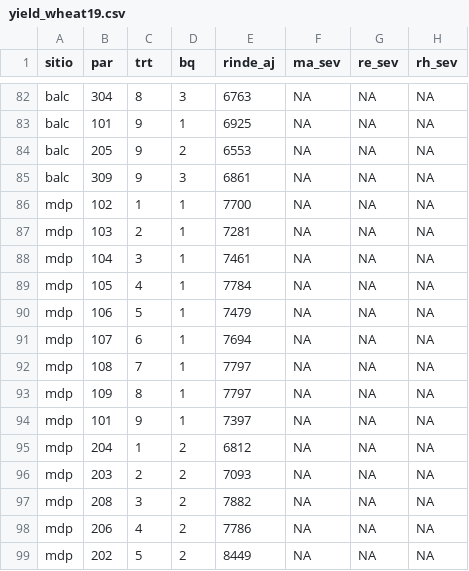
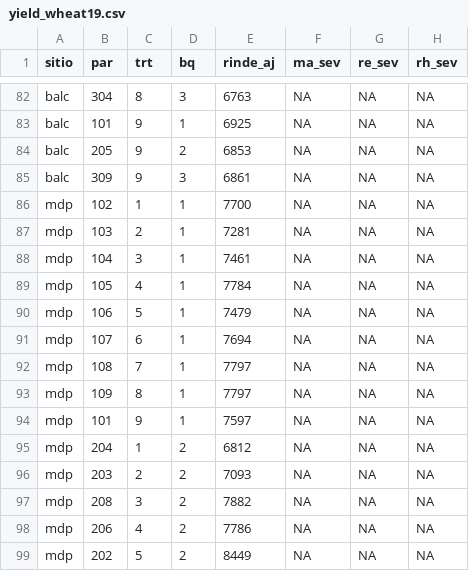
Before and after one commit to juanchiem/agro_data, a CSV file: yield_wheat19.csv, drawn as a sheet; only a part is shown, gaps mark what is left out.

Commit message:
Update yield_wheat19.csv

```diff
--- a/yield_wheat19.csv
+++ b/yield_wheat19.csv
@@ -83,3 +83,3 @@ balc,304,8,3,6763,NA,NA,NA
 balc,101,9,1,6925,NA,NA,NA
-balc,205,9,2,6553,NA,NA,NA
+balc,205,9,2,6853,NA,NA,NA
 balc,309,9,3,6861,NA,NA,NA
@@ -93,3 +93,3 @@ mdp,108,7,1,7797,NA,NA,NA
 mdp,109,8,1,7797,NA,NA,NA
-mdp,101,9,1,7397,NA,NA,NA
+mdp,101,9,1,7597,NA,NA,NA
 mdp,204,1,2,6812,NA,NA,NA
```
